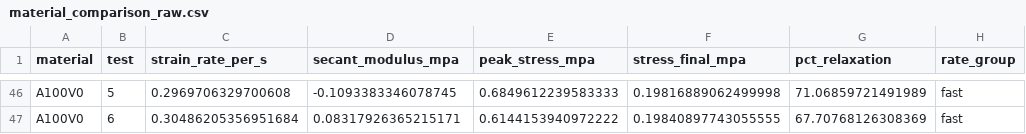
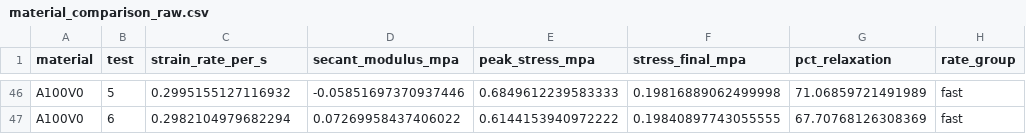
Before and after one commit to alexdummer/dogbone-experiments, a CSV file: material_comparison_raw.csv, drawn as a sheet; only a part is shown, gaps mark what is left out; the diff covers the shown part only; the diff names each change by its address in the sheet, - before the commit and + after, or states it on an @@ line.

```diff
--- a/material_comparison_raw.csv
+++ b/material_comparison_raw.csv
-C46 (strain_rate_per_s): 0.2969706329700608
+C46 (strain_rate_per_s): 0.2995155127116932
-D46 (secant_modulus_mpa): -0.1093383346078745
+D46 (secant_modulus_mpa): -0.05851697370937446
-C47 (strain_rate_per_s): 0.30486205356951684
+C47 (strain_rate_per_s): 0.2982104979682294
-D47 (secant_modulus_mpa): 0.08317926365215171
+D47 (secant_modulus_mpa): 0.07269958437406022
```
Also changed, not shown: 32 edited cells elsewhere in this file, material_comparison_summary.csv, 20 other files.
